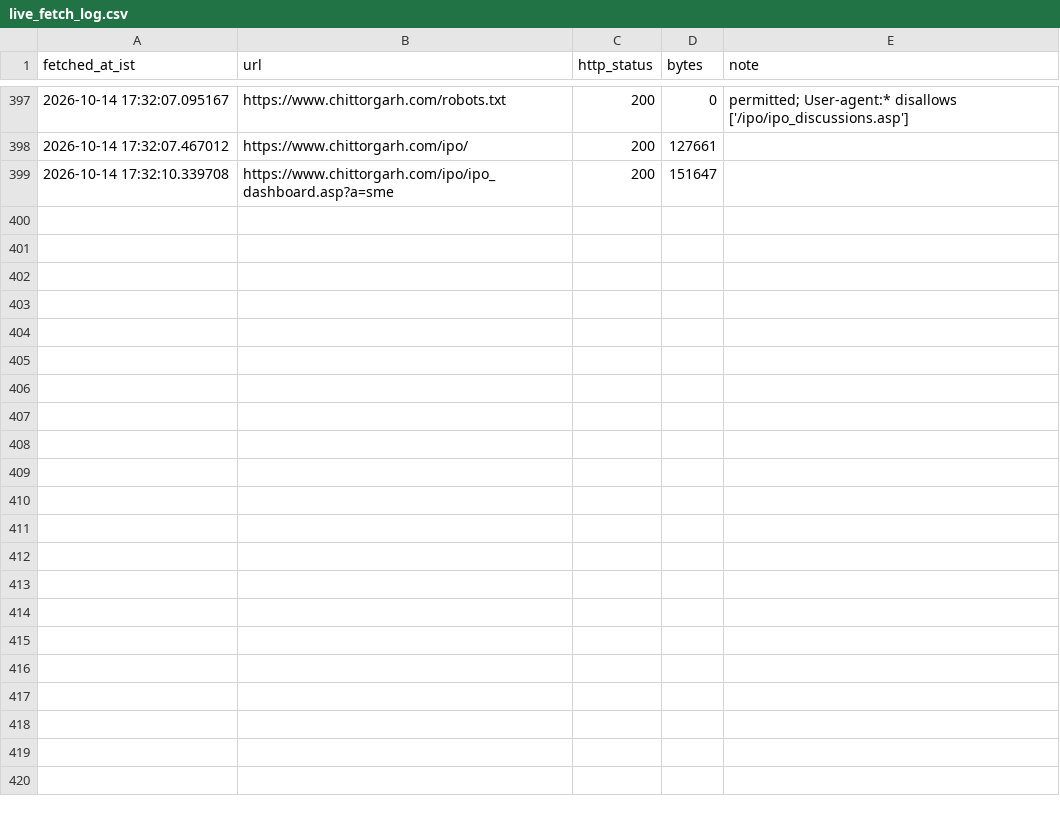
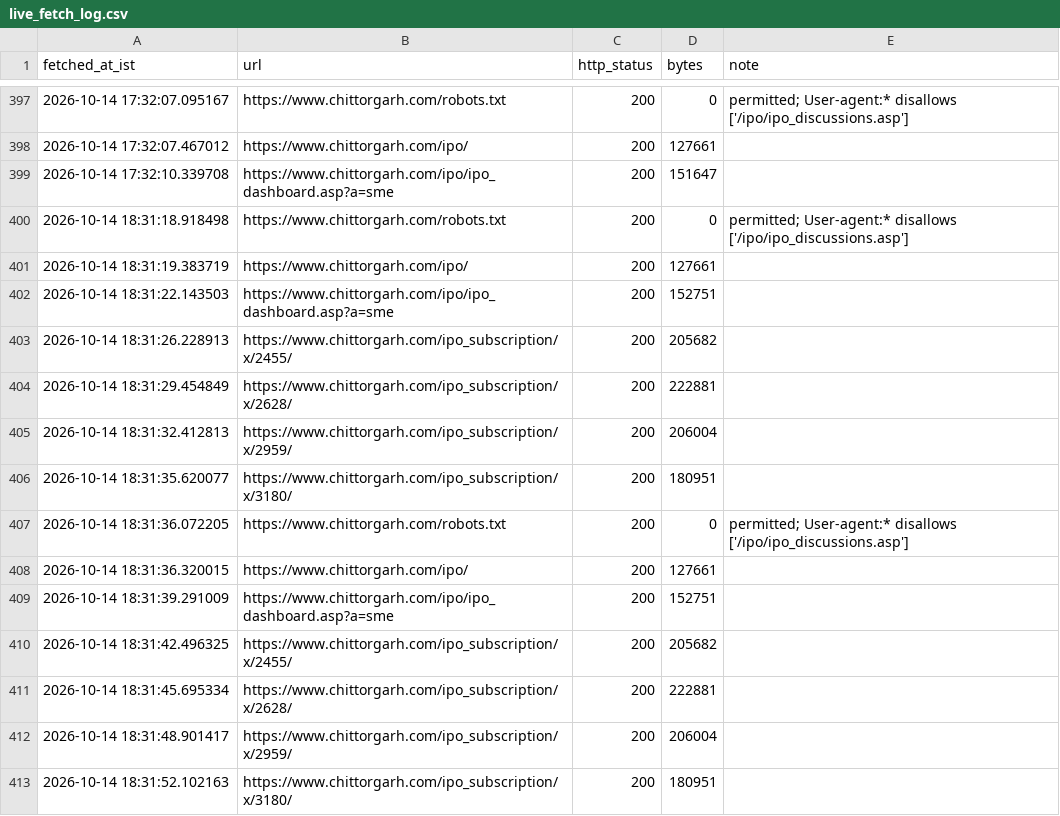
Before and after one commit to AshishKohar1/ipo-agent, a CSV file: data/live_fetch_log.csv, drawn as a sheet; only a part is shown, gaps mark what is left out.

```diff
--- a/data/live_fetch_log.csv
+++ b/data/live_fetch_log.csv
@@ -399 +399,15 @@ fetched_at_ist,url,http_status,bytes,note
 2026-10-14 17:32:10.339708,https://www.chittorgarh.com/ipo/ipo_dashboard.asp?a=sme,200,151647,
+2026-10-14 18:31:18.918498,https://www.chittorgarh.com/robots.txt,200,0,permitted; User-agent:* disallows ['/ipo/ipo_discussions.asp']
+2026-10-14 18:31:19.383719,https://www.chittorgarh.com/ipo/,200,127661,
+2026-10-14 18:31:22.143503,https://www.chittorgarh.com/ipo/ipo_dashboard.asp?a=sme,200,152751,
+2026-10-14 18:31:26.228913,https://www.chittorgarh.com/ipo_subscription/x/2455/,200,205682,
+2026-10-14 18:31:29.454849,https://www.chittorgarh.com/ipo_subscription/x/2628/,200,222881,
+2026-10-14 18:31:32.412813,https://www.chittorgarh.com/ipo_subscription/x/2959/,200,206004,
+2026-10-14 18:31:35.620077,https://www.chittorgarh.com/ipo_subscription/x/3180/,200,180951,
+2026-10-14 18:31:36.072205,https://www.chittorgarh.com/robots.txt,200,0,permitted; User-agent:* disallows ['/ipo/ipo_discussions.asp']
+2026-10-14 18:31:36.320015,https://www.chittorgarh.com/ipo/,200,127661,
+2026-10-14 18:31:39.291009,https://www.chittorgarh.com/ipo/ipo_dashboard.asp?a=sme,200,152751,
+2026-10-14 18:31:42.496325,https://www.chittorgarh.com/ipo_subscription/x/2455/,200,205682,
+2026-10-14 18:31:45.695334,https://www.chittorgarh.com/ipo_subscription/x/2628/,200,222881,
+2026-10-14 18:31:48.901417,https://www.chittorgarh.com/ipo_subscription/x/2959/,200,206004,
+2026-10-14 18:31:52.102163,https://www.chittorgarh.com/ipo_subscription/x/3180/,200,180951,
```
Also changed, not shown: data/hdfire_poll.csv, 1 other file.
